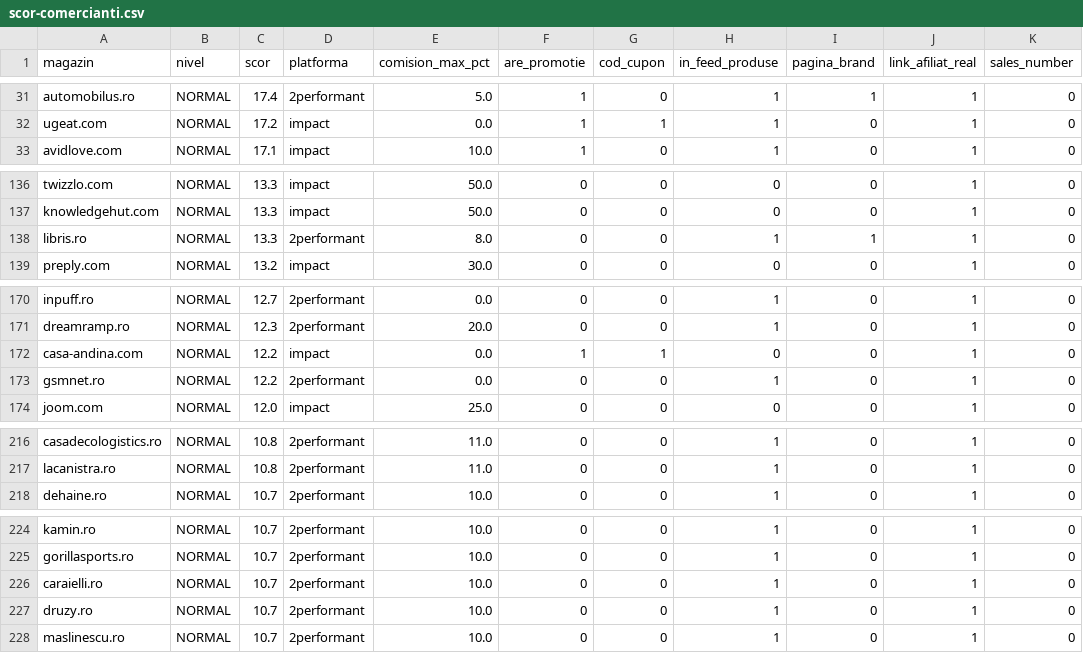
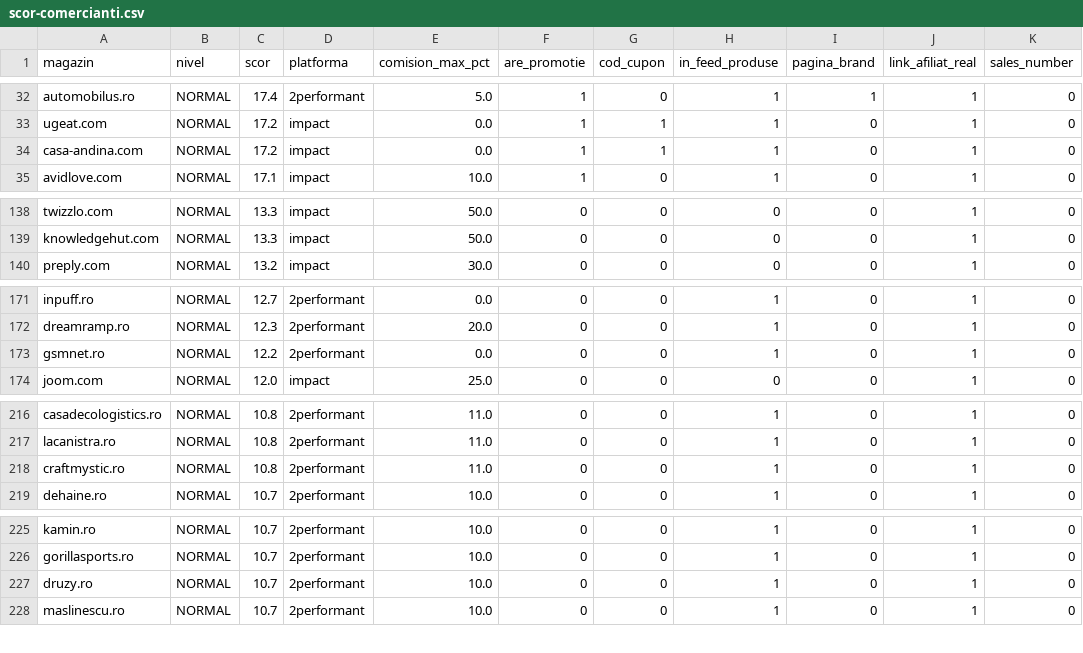
Before and after one commit to alexmarius855-gif/AmCupon, a CSV file: data/scor-comercianti.csv, drawn as a sheet; only a part is shown, gaps mark what is left out; removed rows and columns are numbered as before the commit, all else as after; the diff covers the shown part only; the diff names each change by its address in the sheet, - before the commit and + after, or states it on an @@ line.

```diff
--- a/data/scor-comercianti.csv
+++ b/data/scor-comercianti.csv
+row 34: casa-andina.com | NORMAL | 17.2 | impact | 0.0 | 1 | 1 | 1 | 0 | 1 | 0
-row 138: libris.ro | NORMAL | 13.3 | 2performant | 8.0 | 0 | 0 | 1 | 1 | 1 | 0
-row 172: casa-andina.com | NORMAL | 12.2 | impact | 0.0 | 1 | 1 | 0 | 0 | 1 | 0
+row 218: craftmystic.ro | NORMAL | 10.8 | 2performant | 11.0 | 0 | 0 | 1 | 0 | 1 | 0
-row 226: caraielli.ro | NORMAL | 10.7 | 2performant | 10.0 | 0 | 0 | 1 | 0 | 1 | 0
```
Also changed, not shown: 6 added rows, 4 removed rows and 11 moved rows elsewhere in this file, 14 other files.
